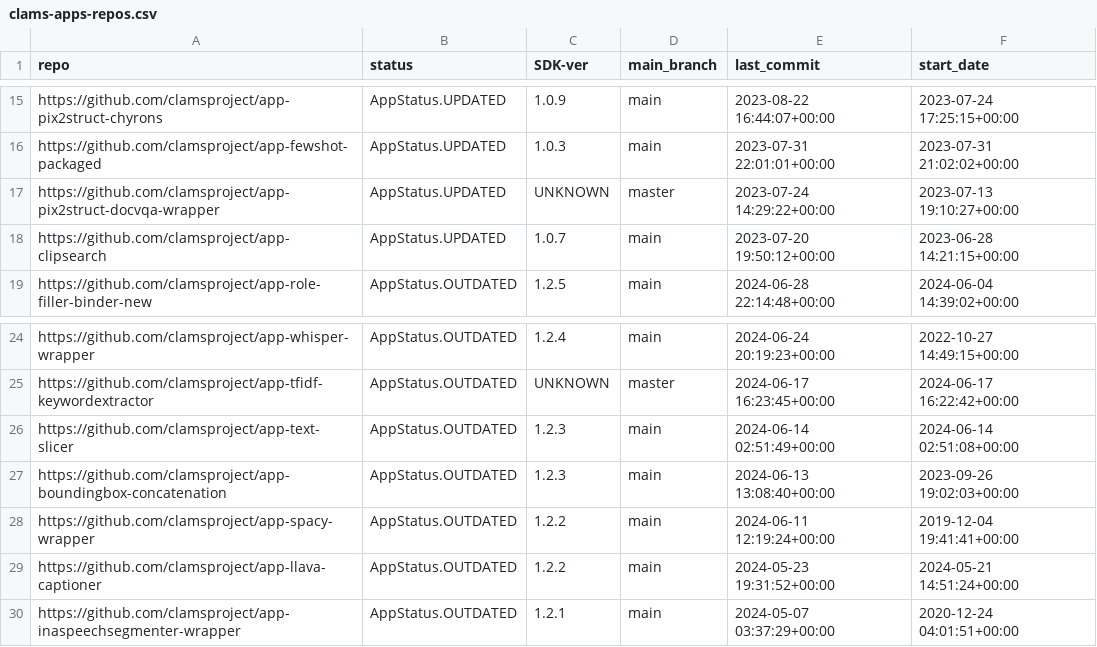
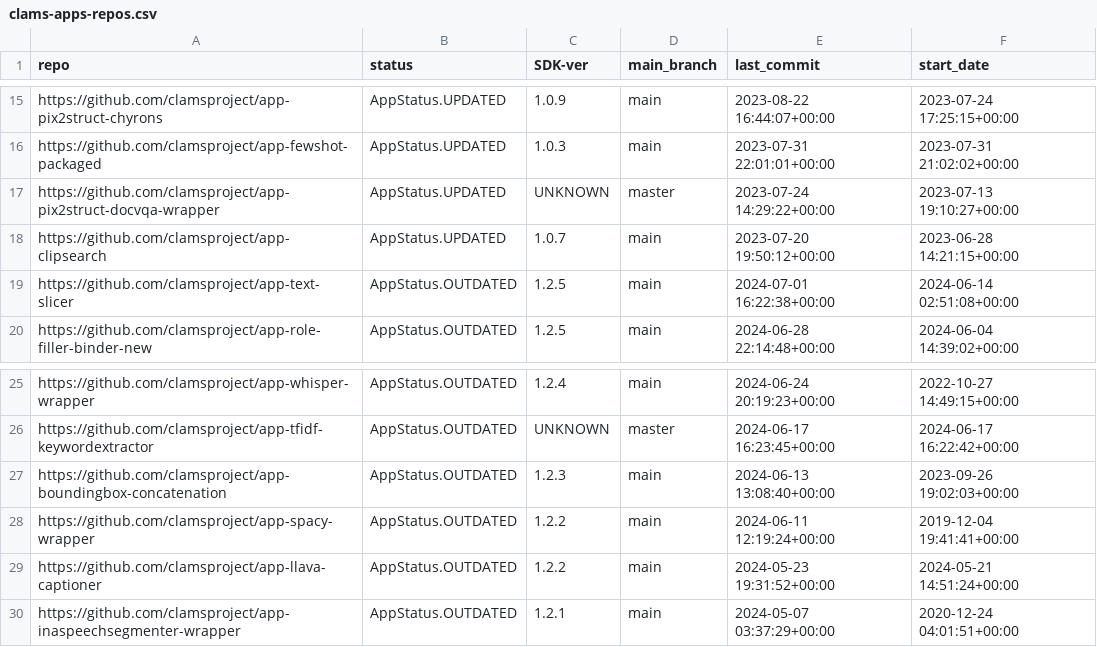
Before and after one commit to keighrim/ghactions-tester, a CSV file: clams-apps-repos.csv, drawn as a sheet; only a part is shown, gaps mark what is left out; removed rows and columns are numbered as before the commit, all else as after; the diff names each change by its address in the sheet, - before the commit and + after, or states it on an @@ line.

Commit message:
updating app development dashboard file

```diff
--- a/clams-apps-repos.csv
+++ b/clams-apps-repos.csv
+row 19: https://github.com/clamsproject/app-text-slicer | AppStatus.OUTDATED | 1.2.5 | main | 2024-07-01 16:22:38+00:00 | 2024-06-14 02:51:08+00:00
-row 26: https://github.com/clamsproject/app-text-slicer | AppStatus.OUTDATED | 1.2.3 | main | 2024-06-14 02:51:49+00:00 | 2024-06-14 02:51:08+00:00
```
